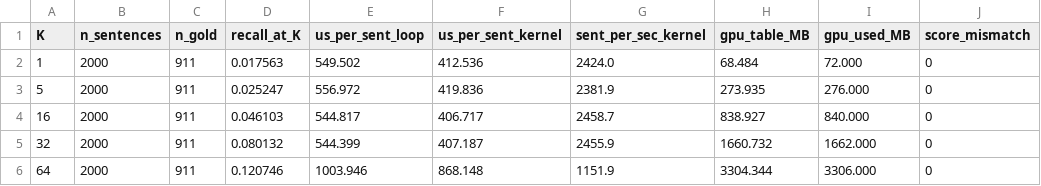
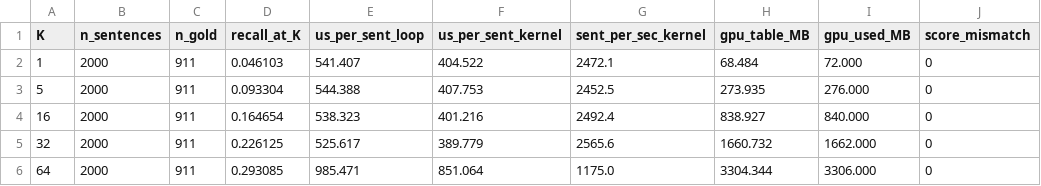
Before and after one commit to Comp-Panini/cushr, a CSV file: cushr_gpu/kbest_bench_smoke.csv, drawn as a sheet; only a part is shown; the diff names each change by its address in the sheet, - before the commit and + after, or states it on an @@ line.

```diff
--- a/cushr_gpu/kbest_bench_smoke.csv
+++ b/cushr_gpu/kbest_bench_smoke.csv
-D2 (recall_at_K): 0.017563
+D2 (recall_at_K): 0.046103
-E2 (us_per_sent_loop): 549.502
+E2 (us_per_sent_loop): 541.407
-F2 (us_per_sent_kernel): 412.536
+F2 (us_per_sent_kernel): 404.522
-G2 (sent_per_sec_kernel): 2424.0
+G2 (sent_per_sec_kernel): 2472.1
-D3 (recall_at_K): 0.025247
+D3 (recall_at_K): 0.093304
-E3 (us_per_sent_loop): 556.972
+E3 (us_per_sent_loop): 544.388
-F3 (us_per_sent_kernel): 419.836
+F3 (us_per_sent_kernel): 407.753
-G3 (sent_per_sec_kernel): 2381.9
+G3 (sent_per_sec_kernel): 2452.5
-D4 (recall_at_K): 0.046103
+D4 (recall_at_K): 0.164654
-E4 (us_per_sent_loop): 544.817
+E4 (us_per_sent_loop): 538.323
-F4 (us_per_sent_kernel): 406.717
+F4 (us_per_sent_kernel): 401.216
-G4 (sent_per_sec_kernel): 2458.7
+G4 (sent_per_sec_kernel): 2492.4
-D5 (recall_at_K): 0.080132
+D5 (recall_at_K): 0.226125
-E5 (us_per_sent_loop): 544.399
+E5 (us_per_sent_loop): 525.617
-F5 (us_per_sent_kernel): 407.187
+F5 (us_per_sent_kernel): 389.779
-G5 (sent_per_sec_kernel): 2455.9
+G5 (sent_per_sec_kernel): 2565.6
-D6 (recall_at_K): 0.120746
+D6 (recall_at_K): 0.293085
-E6 (us_per_sent_loop): 1003.946
+E6 (us_per_sent_loop): 985.471
-F6 (us_per_sent_kernel): 868.148
+F6 (us_per_sent_kernel): 851.064
-G6 (sent_per_sec_kernel): 1151.9
+G6 (sent_per_sec_kernel): 1175.0
```
Also changed, not shown: cushr_gpu/kbest_bench.csv, 3 other files.
